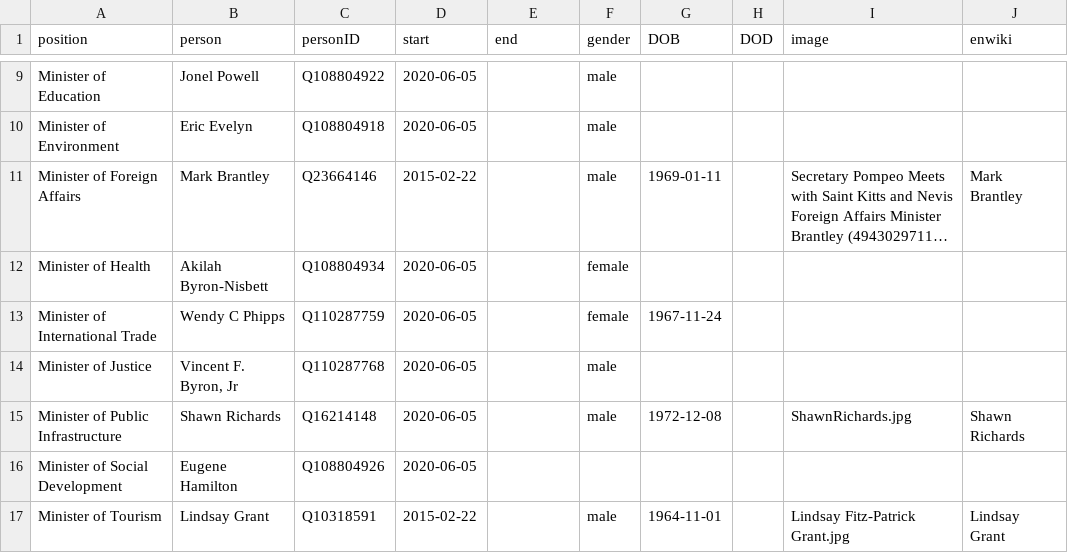
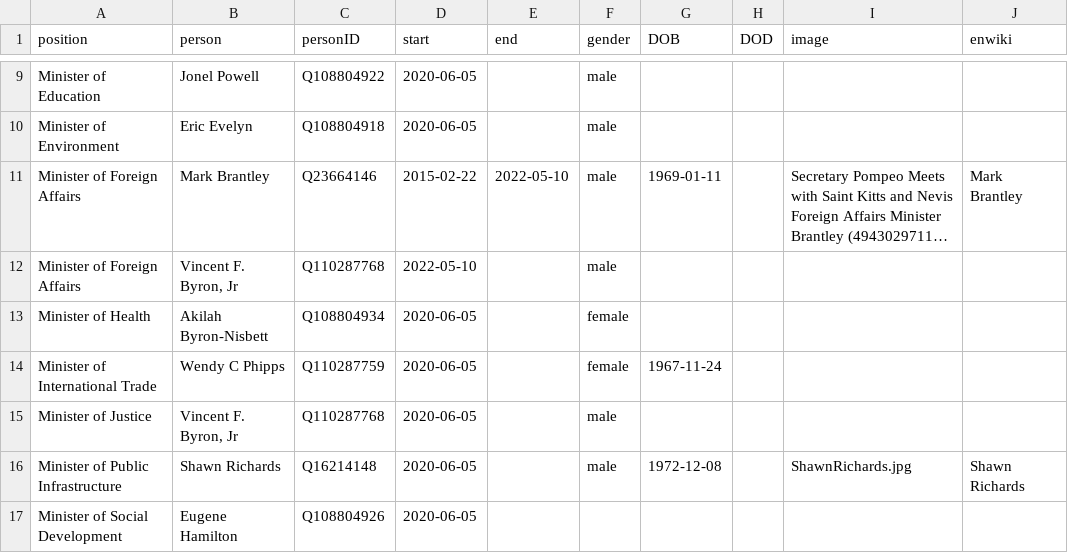
Before and after one commit to every-politician-scrapers/st-kitts-and-nevis-cabinet, a CSV file: html/holders21.csv, drawn as a sheet; only a part is shown, gaps mark what is left out; the shorter side is filled out with more unchanged rows; long unchanged cells end in …; the diff names each change by its address in the sheet, - before the commit and + after, or states it on an @@ line.

```diff
--- a/html/holders21.csv
+++ b/html/holders21.csv
-E11 (end): (empty)
+E11 (end): 2022-05-10
+row 12: Minister of Foreign Affairs | Vincent F. Byron, Jr | Q110287768 | 2022-05-10 |  | male
```
Also changed, not shown: html/current.csv, 1 other file.
